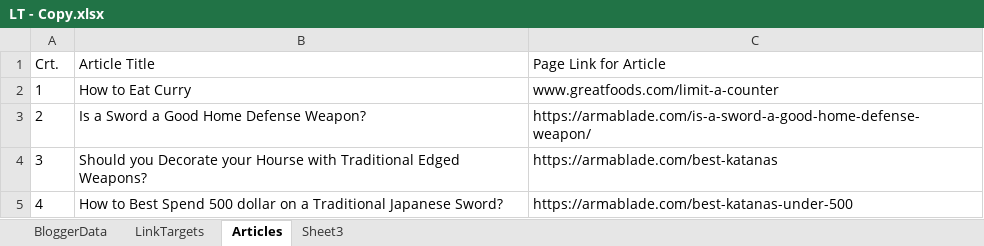
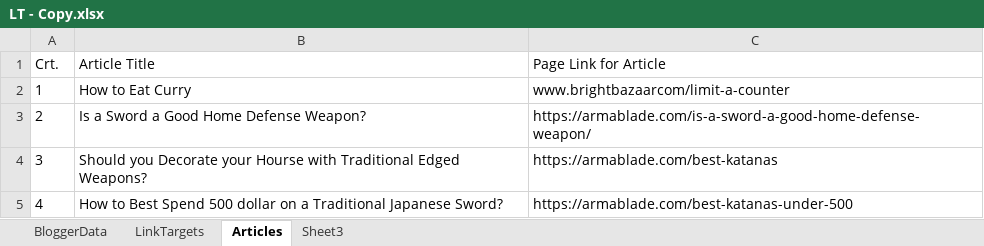
Before and after one commit to Narfinsel/Sunray-Seo, an Excel workbook: ExcellSheets/LT - Copy.xlsx, sheet Articles, drawn as a sheet; values as stored, in another font and other column widths than the file's, no borders; the diff names each change by its address in the sheet, - before the commit and + after, or states it on an @@ line.

```diff
--- a/ExcellSheets/LT - Copy.xlsx (sheet Articles)
+++ b/ExcellSheets/LT - Copy.xlsx (sheet Articles)
-C2 (Page Link for Article): www.greatfoods.com/limit-a-counter
+C2 (Page Link for Article): www.brightbazaarcom/limit-a-counter
```
Also changed, not shown: sheet LinkTargets, sheet BloggerData, 9 other files.
